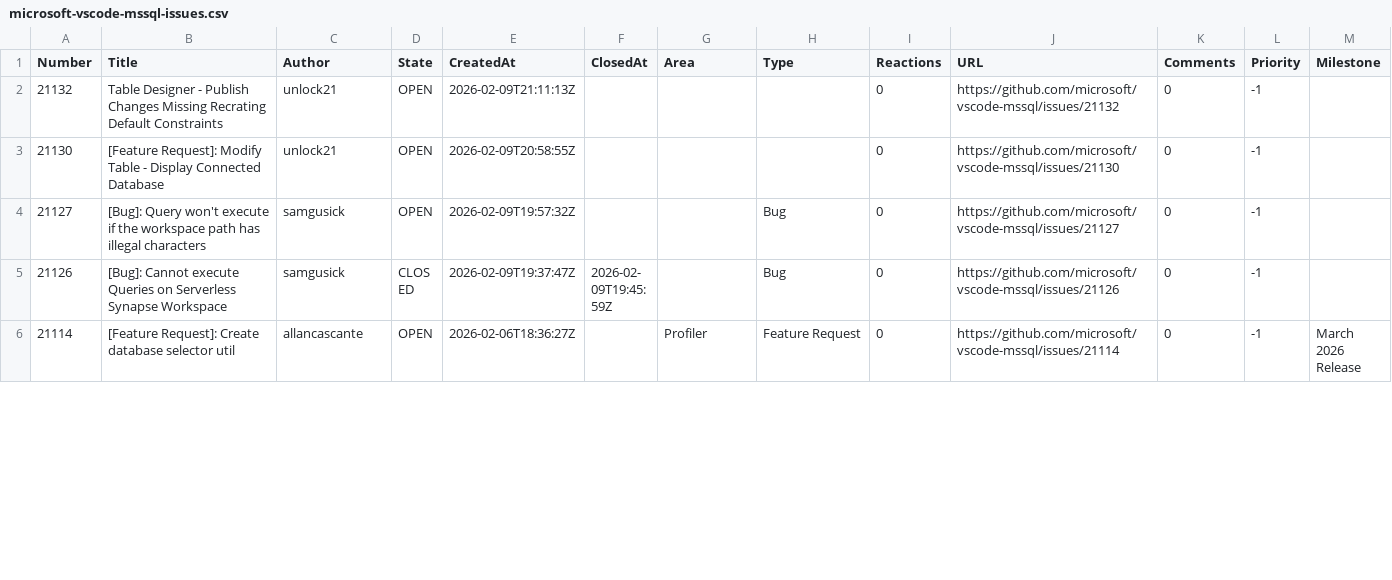
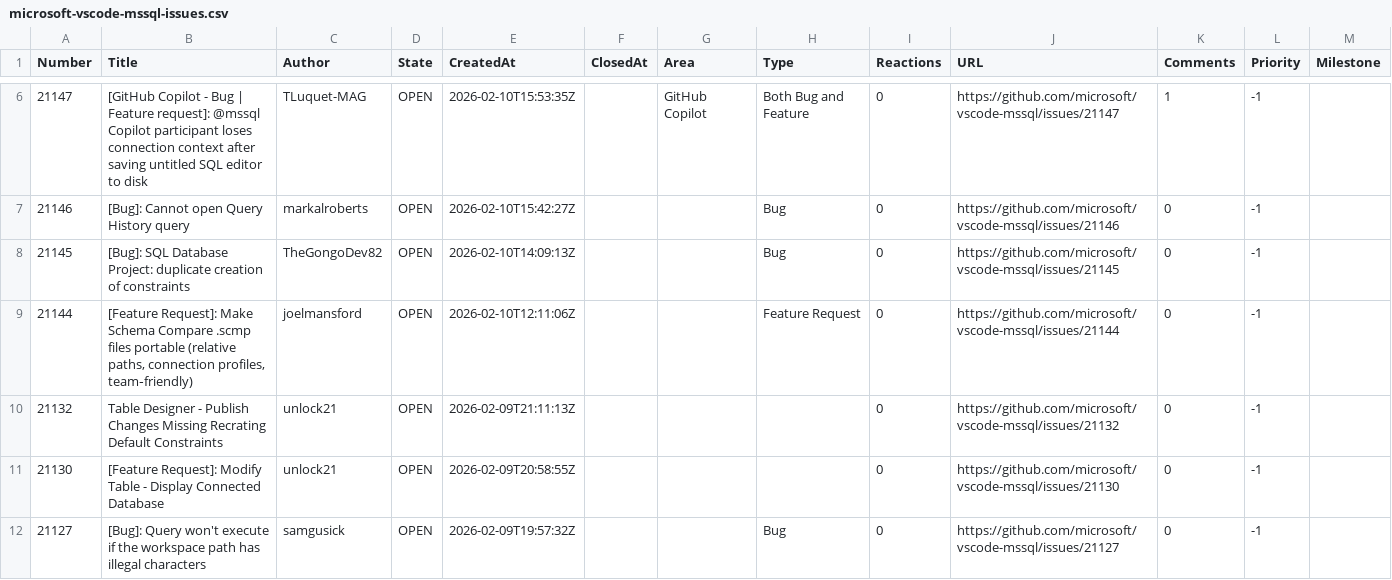
Before and after one commit to aasimkhan30/vscode-mssql-issues, a CSV file: microsoft-vscode-mssql-issues.csv, drawn as a sheet; only a part is shown, gaps mark what is left out; the shorter side is filled out with more unchanged rows; the diff covers the shown part only; the diff names each change by its address in the sheet, - before the commit and + after, or states it on an @@ line.

```diff
--- a/microsoft-vscode-mssql-issues.csv
+++ b/microsoft-vscode-mssql-issues.csv
+row 6: 21147 | [GitHub Copilot - Bug | Feature request]: @mssql Copilot participant loses connection context after saving untitled SQL editor to disk | TLuquet-MAG | OPEN | 2026-02-10T15:53:35Z |  | GitHub Copilot | Both Bug and Feature | 0 | https://github.com/microsoft/vscode-mssql/issues/21147 | 1 | -1
+row 7: 21146 | [Bug]: Cannot open Query History query | markalroberts | OPEN | 2026-02-10T15:42:27Z |  |  | Bug | 0 | https://github.com/microsoft/vscode-mssql/issues/21146 | 0 | -1
+row 8: 21145 | [Bug]: SQL Database Project: duplicate creation of constraints | TheGongoDev82 | OPEN | 2026-02-10T14:09:13Z |  |  | Bug | 0 | https://github.com/microsoft/vscode-mssql/issues/21145 | 0 | -1
+row 9: 21144 | [Feature Request]: Make Schema Compare .scmp files portable (relative paths, connection profiles, team‑friendly) | joelmansford | OPEN | 2026-02-10T12:11:06Z |  |  | Feature Request | 0 | https://github.com/microsoft/vscode-mssql/issues/21144 | 0 | -1
```
Also changed, not shown: 4 added rows, 1 removed row and 7 edited cells elsewhere in this file, 2 other files.
